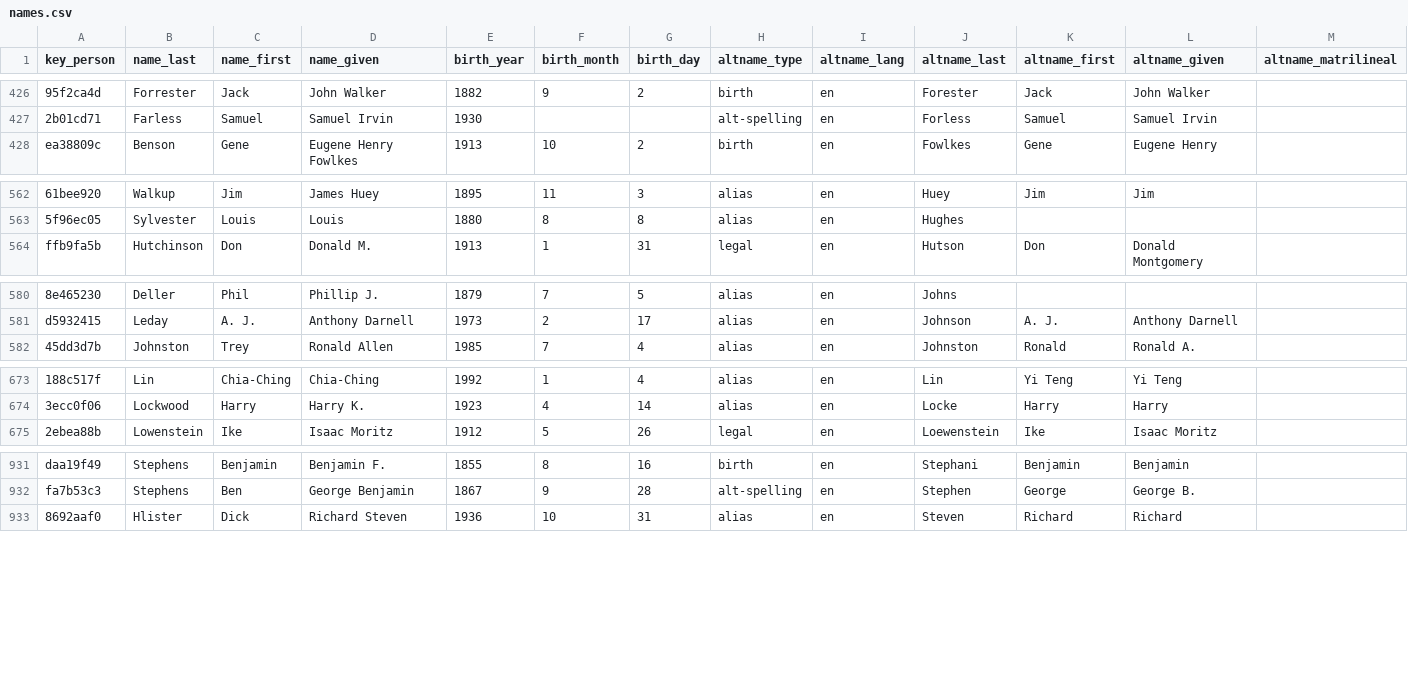
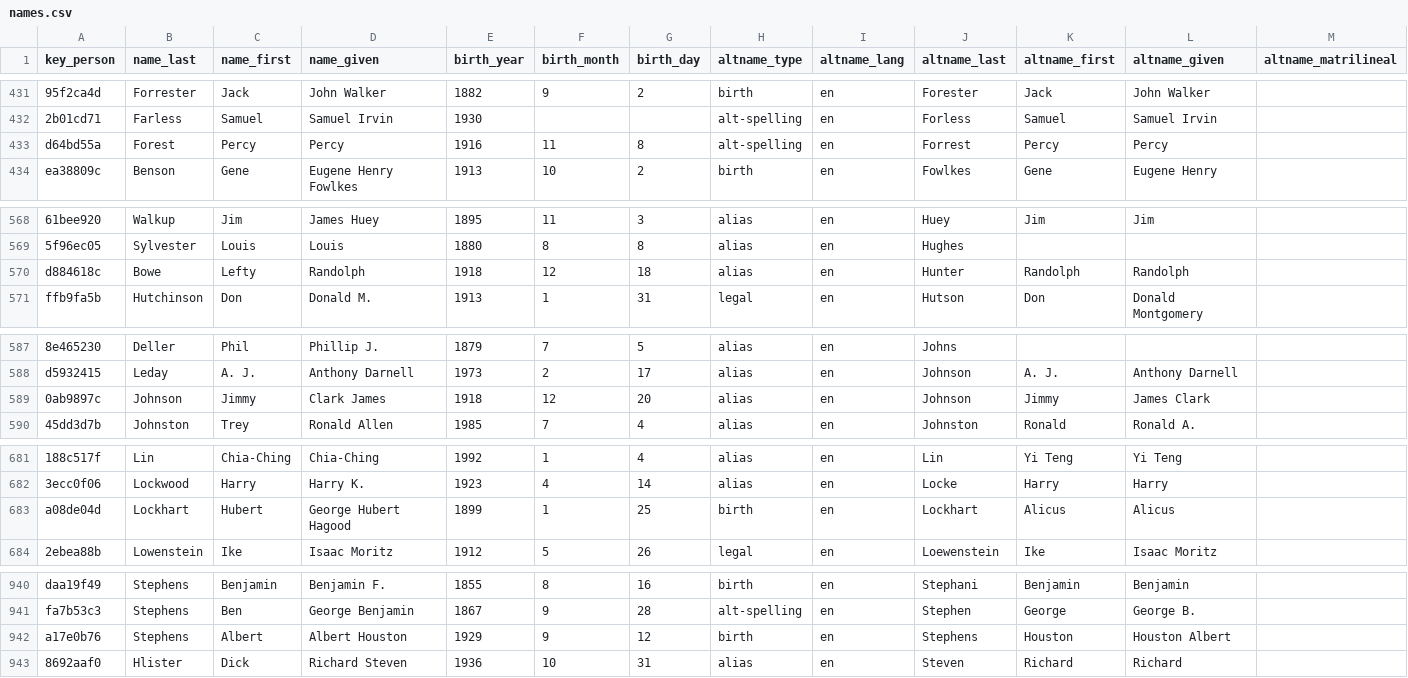
Before and after one commit to chadwickbureau/register, a CSV file: data/names.csv, drawn as a sheet; only a part is shown, gaps mark what is left out; rows hold the shown columns only; the diff covers the shown part only; the diff names each change by its address in the sheet, - before the commit and + after, or states it on an @@ line.

```diff
--- a/data/names.csv
+++ b/data/names.csv
+row 433: d64bd55a | Forest | Percy | Percy | 1916 | 11 | 8 | alt-spelling | en | Forrest | Percy | Percy
+row 570: d884618c | Bowe | Lefty | Randolph | 1918 | 12 | 18 | alias | en | Hunter | Randolph | Randolph
+row 589: 0ab9897c | Johnson | Jimmy | Clark James | 1918 | 12 | 20 | alias | en | Johnson | Jimmy | James Clark
+row 683: a08de04d | Lockhart | Hubert | George Hubert Hagood | 1899 | 1 | 25 | birth | en | Lockhart | Alicus | Alicus
+row 942: a17e0b76 | Stephens | Albert | Albert Houston | 1929 | 9 | 12 | birth | en | Stephens | Houston | Houston Albert
```
Also changed, not shown: 5 added rows and 3 edited cells elsewhere in this file.
